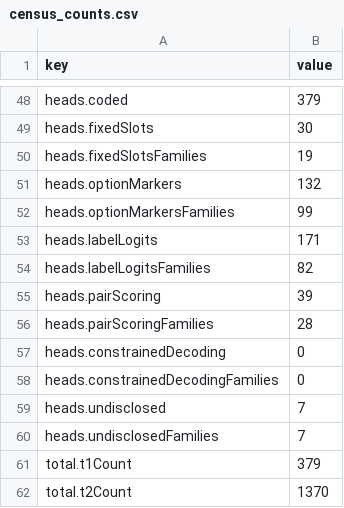
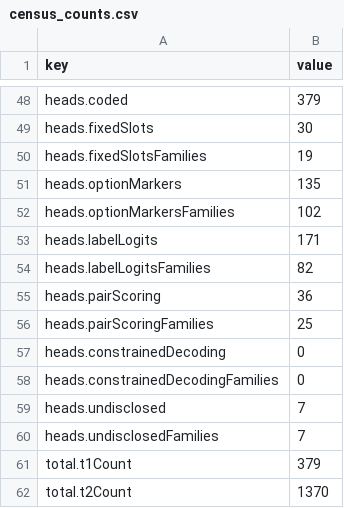
Before and after one commit to pozapas/awesome-system-one-models, a CSV file: data/census_counts.csv, drawn as a sheet; only a part is shown, gaps mark what is left out.

```diff
--- a/data/census_counts.csv
+++ b/data/census_counts.csv
@@ -50,8 +50,8 @@ heads.fixedSlots,30
 heads.fixedSlotsFamilies,19
-heads.optionMarkers,132
-heads.optionMarkersFamilies,99
+heads.optionMarkers,135
+heads.optionMarkersFamilies,102
 heads.labelLogits,171
 heads.labelLogitsFamilies,82
-heads.pairScoring,39
-heads.pairScoringFamilies,28
+heads.pairScoring,36
+heads.pairScoringFamilies,25
 heads.constrainedDecoding,0
```
Also changed, not shown: data/census_t1.csv, data/studies.csv, 5 other files.
